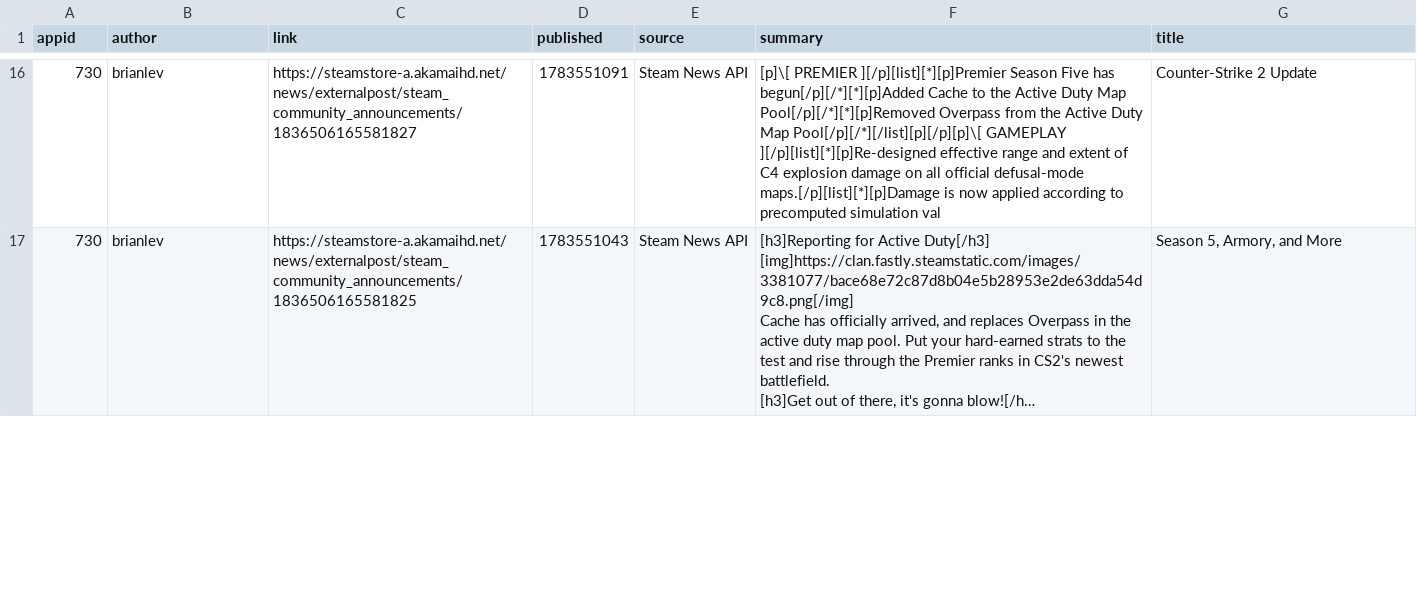
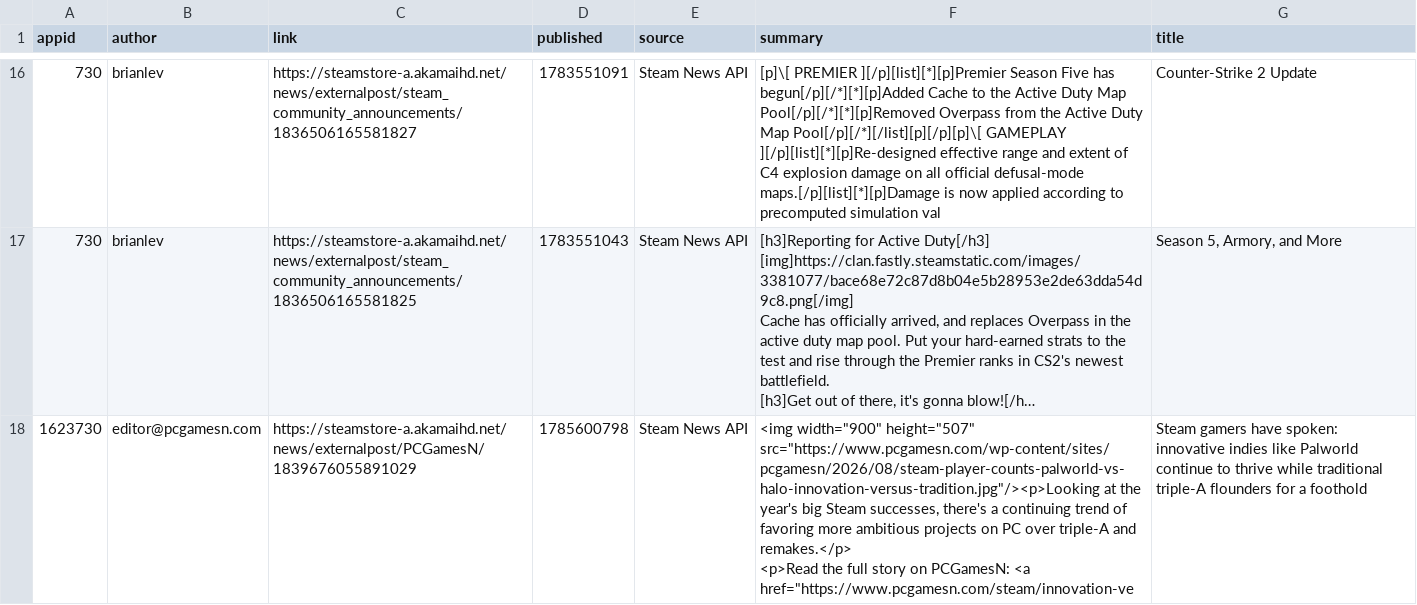
Before and after one commit to BennetttChen/Python-crawl, a CSV file: output/steam_news.csv, drawn as a sheet; only a part is shown, gaps mark what is left out; long unchanged cells end in …; ↵ is a line break in a cell; the diff covers the shown part only; the diff names each change by its address in the sheet, - before the commit and + after, or states it on an @@ line.

```diff
--- a/output/steam_news.csv
+++ b/output/steam_news.csv
+row 18: 1623730 | editor@pcgamesn.com | https://steamstore-a.akamaihd.net/news/externalpost/PCGamesN/1839676055891029 | 1785600798 | Steam News API | <img width="900" height="507" src="https://www.pcgamesn.com/wp-content/sites/pcgamesn/2026/08/steam-player-counts-palworld-vs-halo-innovation-versus-tradition.jpg"/><p>Looking at the year's big Steam successes, there's a continuing trend of favoring more ambitious projects on PC over triple-A and remakes.</p> ↵ <p>Read the full story on PCGamesN: <a href="https://www.pcgamesn.com/steam/innovation-ve | Steam gamers have spoken: innovative indies like Palworld continue to thrive while traditional triple-A flounders for a foothold
```
Also changed, not shown: 1 removed row and 1 edited cell elsewhere in this file, output/bili_timeline.csv, 4 other files.
